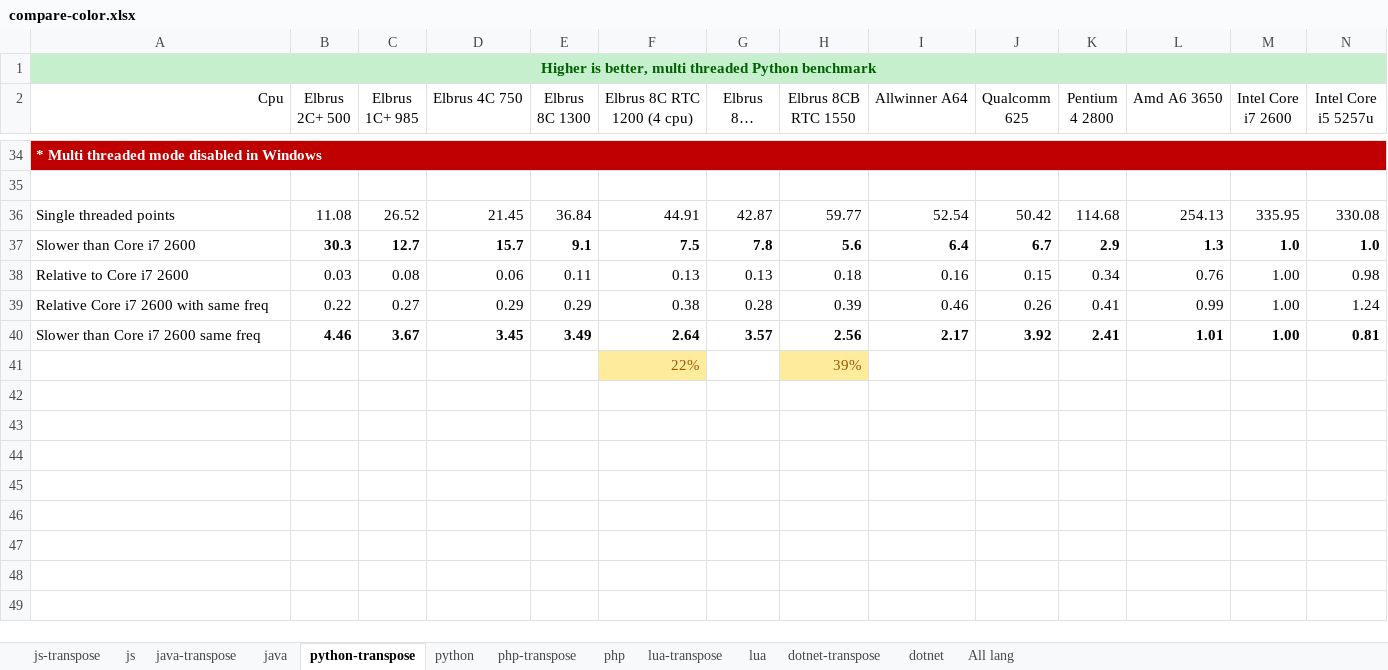
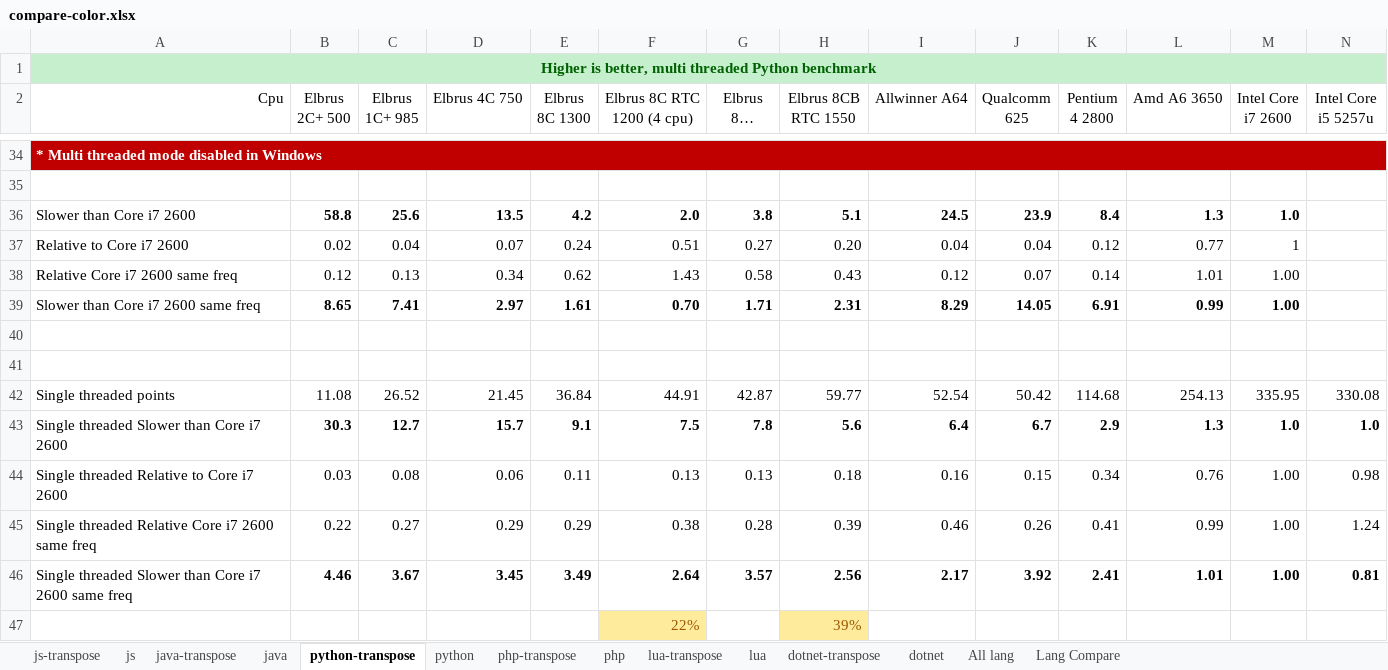
Before and after one commit to EntityFX/EntityFX-Bench, an Excel workbook: results/compare-color.xlsx, sheet python-transpose, drawn as a sheet; only a part is shown, gaps mark what is left out; long unchanged cells end in …; values as stored, in another font and other column widths than the file's, no borders; charts and pictures and conditional formats and table styles not drawn; addresses are those after the commit; rows hold the shown columns only; the diff names each change by its address in the sheet, - before the commit and + after, or states it on an @@ line.

Commit message:
Compare doc

```diff
--- a/results/compare-color.xlsx (sheet python-transpose)
+++ b/results/compare-color.xlsx (sheet python-transpose)
+sheet tab: Lang Compare
+row 36: Slower than Core i7 2600 | 58.8 | 25.6 | 13.5 | 4.2 | 2.0 | 3.8 | 5.1 | 24.5 | 23.9 | 8.4 | 1.3 | 1.0
+row 37: Relative to Core i7 2600 | 0.02 | 0.04 | 0.07 | 0.24 | 0.51 | 0.27 | 0.20 | 0.04 | 0.04 | 0.12 | 0.77 | 1
+row 38: Relative Core i7 2600 same freq | 0.12 | 0.13 | 0.34 | 0.62 | 1.43 | 0.58 | 0.43 | 0.12 | 0.07 | 0.14 | 1.01 | 1.00
+row 39: Slower than Core i7 2600 same freq | 8.65 | 7.41 | 2.97 | 1.61 | 0.70 | 1.71 | 2.31 | 8.29 | 14.05 | 6.91 | 0.99 | 1.00
+row 40: (empty)
+row 41: (empty)
-A43 (Cpu): Slower than Core i7 2600
+A43 (Cpu): Single threaded Slower than Core i7 2600
-A44 (Cpu): Relative to Core i7 2600
+A44 (Cpu): Single threaded Relative to Core i7 2600
-A45 (Cpu): Relative Core i7 2600 with same freq
+A45 (Cpu): Single threaded Relative Core i7 2600 same freq
-A46 (Cpu): Slower than Core i7 2600 same freq
+A46 (Cpu): Single threaded Slower than Core i7 2600 same freq
```
Also changed, not shown: sheet php-transpose, sheet js-transpose, sheet lua-transpose, formulas that keep their value, charts or pictures, 1 other file.
